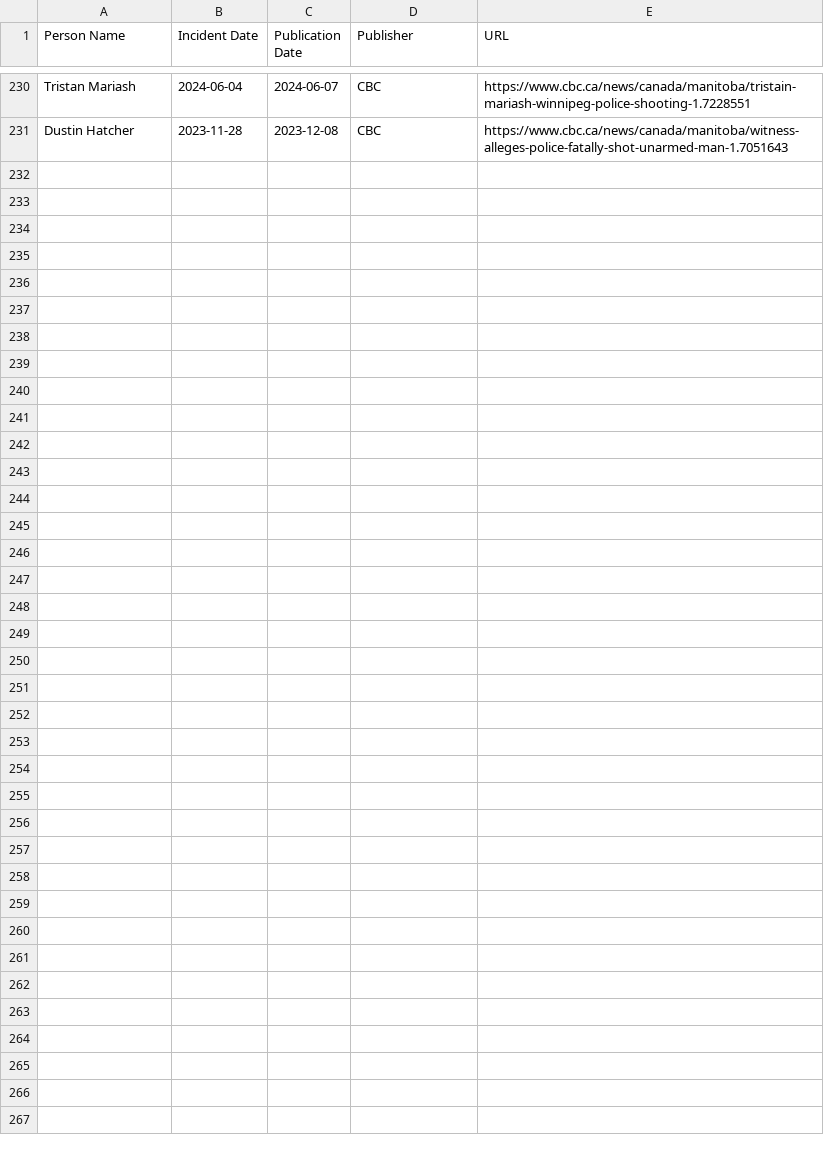
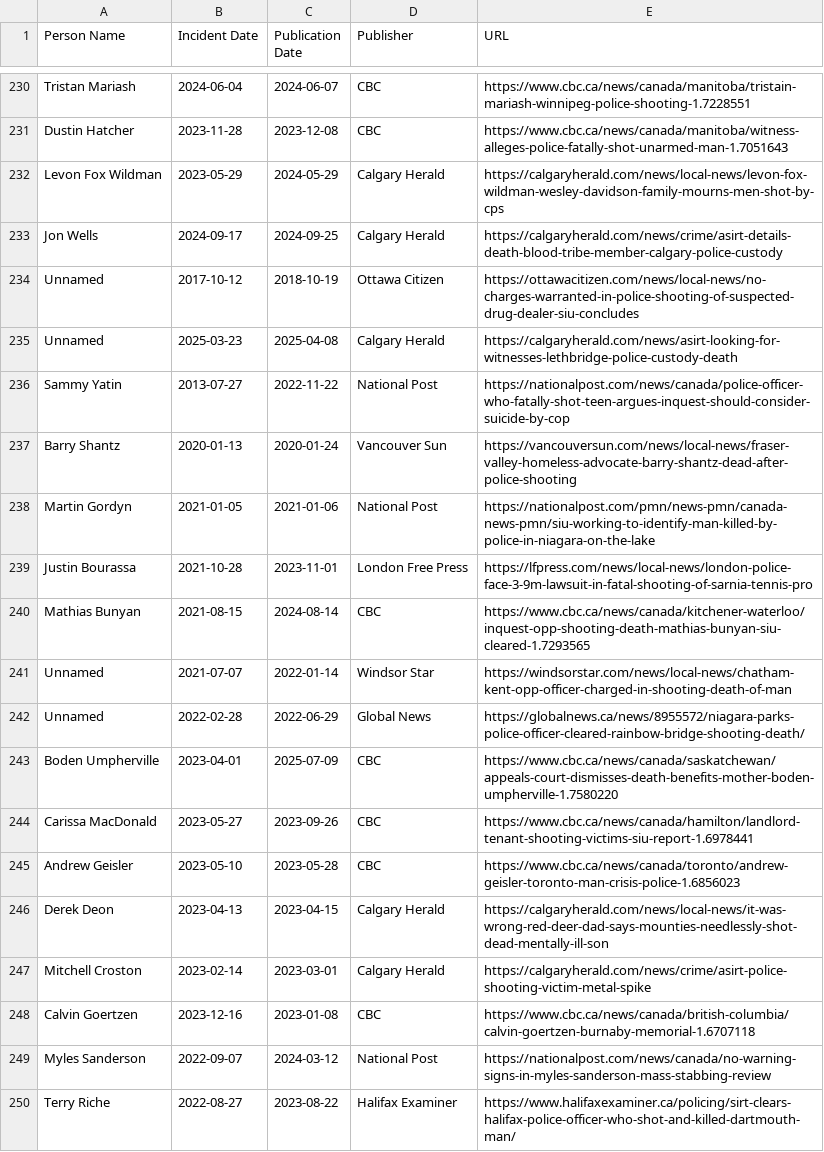
Before and after one commit to smfsamir/sympathy-in-media, a CSV file: articles.csv, drawn as a sheet; only a part is shown, gaps mark what is left out; the diff covers the shown part only; the diff names each change by its address in the sheet, - before the commit and + after, or states it on an @@ line.

```diff
--- a/articles.csv
+++ b/articles.csv
+row 232: Levon Fox Wildman | 2023-05-29 | 2024-05-29 | Calgary Herald | https://calgaryherald.com/news/local-news/levon-fox-wildman-wesley-davidson-family-mourns-men-shot-by-cps
+row 233: Jon Wells | 2024-09-17 | 2024-09-25 | Calgary Herald | https://calgaryherald.com/news/crime/asirt-details-death-blood-tribe-member-calgary-police-custody
+row 234: Unnamed | 2017-10-12 | 2018-10-19 | Ottawa Citizen | https://ottawacitizen.com/news/local-news/no-charges-warranted-in-police-shooting-of-suspected-drug-dealer-siu-concludes
+row 235: Unnamed | 2025-03-23 | 2025-04-08 | Calgary Herald | https://calgaryherald.com/news/asirt-looking-for-witnesses-lethbridge-police-custody-death
+row 236: Sammy Yatin | 2013-07-27 | 2022-11-22 | National Post | https://nationalpost.com/news/canada/police-officer-who-fatally-shot-teen-argues-inquest-should-consider-suicide-by-cop
+row 237: Barry Shantz | 2020-01-13 | 2020-01-24 | Vancouver Sun | https://vancouversun.com/news/local-news/fraser-valley-homeless-advocate-barry-shantz-dead-after-police-shooting
+row 238: Martin Gordyn | 2021-01-05 | 2021-01-06 | National Post | https://nationalpost.com/pmn/news-pmn/canada-news-pmn/siu-working-to-identify-man-killed-by-police-in-niagara-on-the-lake
+row 239: Justin Bourassa | 2021-10-28 | 2023-11-01 | London Free Press | https://lfpress.com/news/local-news/london-police-face-3-9m-lawsuit-in-fatal-shooting-of-sarnia-tennis-pro
+row 240: Mathias Bunyan | 2021-08-15 | 2024-08-14 | CBC | https://www.cbc.ca/news/canada/kitchener-waterloo/inquest-opp-shooting-death-mathias-bunyan-siu-cleared-1.7293565
+row 241: Unnamed | 2021-07-07 | 2022-01-14 | Windsor Star | https://windsorstar.com/news/local-news/chatham-kent-opp-officer-charged-in-shooting-death-of-man
+row 242: Unnamed | 2022-02-28 | 2022-06-29 | Global News | https://globalnews.ca/news/8955572/niagara-parks-police-officer-cleared-rainbow-bridge-shooting-death/
+row 243: Boden Umpherville | 2023-04-01 | 2025-07-09 | CBC | https://www.cbc.ca/news/canada/saskatchewan/appeals-court-dismisses-death-benefits-mother-boden-umpherville-1.7580220
+row 244: Carissa MacDonald | 2023-05-27 | 2023-09-26 | CBC | https://www.cbc.ca/news/canada/hamilton/landlord-tenant-shooting-victims-siu-report-1.6978441
+row 245: Andrew Geisler | 2023-05-10 | 2023-05-28 | CBC | https://www.cbc.ca/news/canada/toronto/andrew-geisler-toronto-man-crisis-police-1.6856023
+row 246: Derek Deon | 2023-04-13 | 2023-04-15 | Calgary Herald | https://calgaryherald.com/news/local-news/it-was-wrong-red-deer-dad-says-mounties-needlessly-shot-dead-mentally-ill-son
+row 247: Mitchell Croston | 2023-02-14 | 2023-03-01 | Calgary Herald | https://calgaryherald.com/news/crime/asirt-police-shooting-victim-metal-spike
+row 248: Calvin Goertzen | 2023-12-16 | 2023-01-08 | CBC | https://www.cbc.ca/news/canada/british-columbia/calvin-goertzen-burnaby-memorial-1.6707118
+row 249: Myles Sanderson | 2022-09-07 | 2024-03-12 | National Post | https://nationalpost.com/news/canada/no-warning-signs-in-myles-sanderson-mass-stabbing-review
+row 250: Terry Riche | 2022-08-27 | 2023-08-22 | Halifax Examiner | https://www.halifaxexaminer.ca/policing/sirt-clears-halifax-police-officer-who-shot-and-killed-dartmouth-man/
```
Also changed, not shown: 15 added rows elsewhere in this file, 34 other files.
